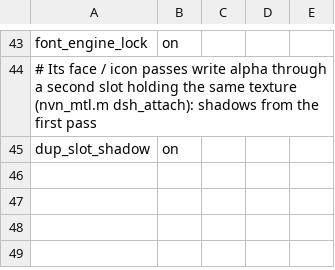
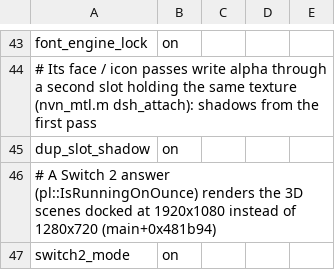
Before and after one commit to JustWoody/nxnative, a TSV file: dm/games/010051F0207B2000/game.tsv, drawn as a sheet; only a part is shown, gaps mark what is left out.

```diff
--- a/dm/games/010051F0207B2000/game.tsv
+++ b/dm/games/010051F0207B2000/game.tsv
@@ -45 +45,3 @@ font_engine_lock	on
 dup_slot_shadow	on
+# A Switch 2 answer (pl::IsRunningOnOunce) renders the 3D scenes docked at 1920x1080 instead of 1280x720 (main+0x481b94)
+switch2_mode	on
```
Also changed, not shown: 4 other files.
